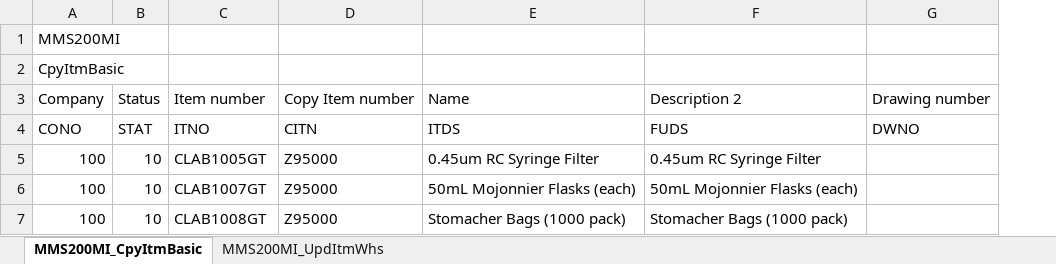
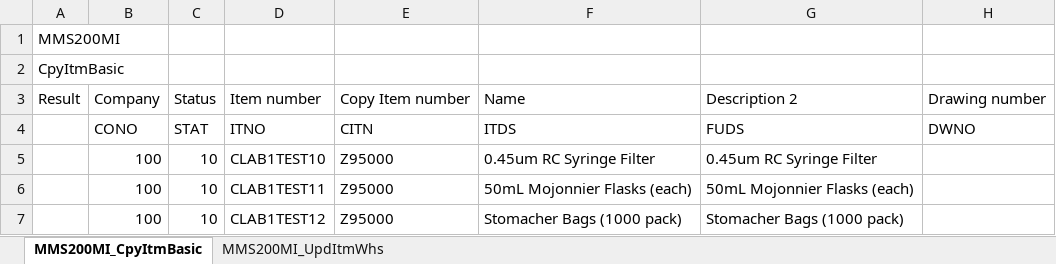
Before and after one commit to waywinkle/m3_excel, an Excel workbook: MMS200MI.xlsx, sheet MMS200MI_CpyItmBasic, drawn as a sheet; only a part is shown; values as stored, in another font and other column widths than the file's, no borders; addresses are those after the commit; the diff names each change by its address in the sheet, - before the commit and + after, or states it on an @@ line.

```diff
--- a/MMS200MI.xlsx (sheet MMS200MI_CpyItmBasic)
+++ b/MMS200MI.xlsx (sheet MMS200MI_CpyItmBasic)
+column A, rows 1-3: MMS200MI | CpyItmBasic | Result
-B1: MMS200MI
+B1: (empty)
-B2: CpyItmBasic
+B2: (empty)
-D5: CLAB1005GT
+D5: CLAB1TEST10
-D6: CLAB1007GT
+D6: CLAB1TEST11
-D7: CLAB1008GT
+D7: CLAB1TEST12
```
Also changed, not shown: sheet MMS200MI_UpdItmWhs, 4 other files.
